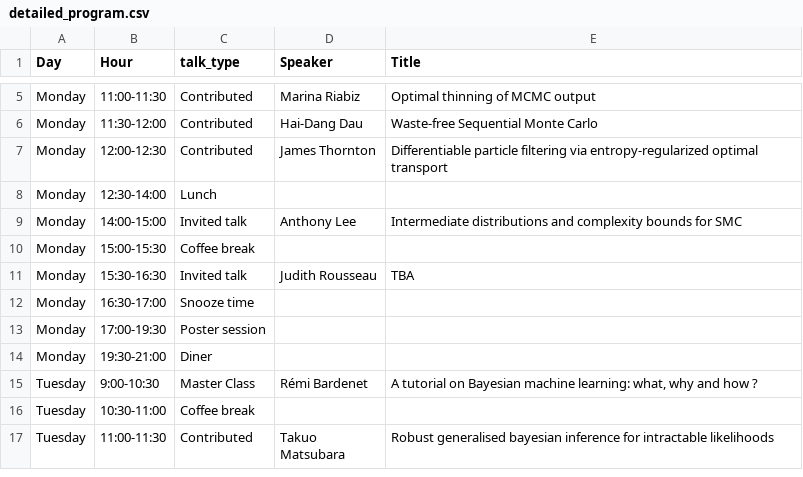
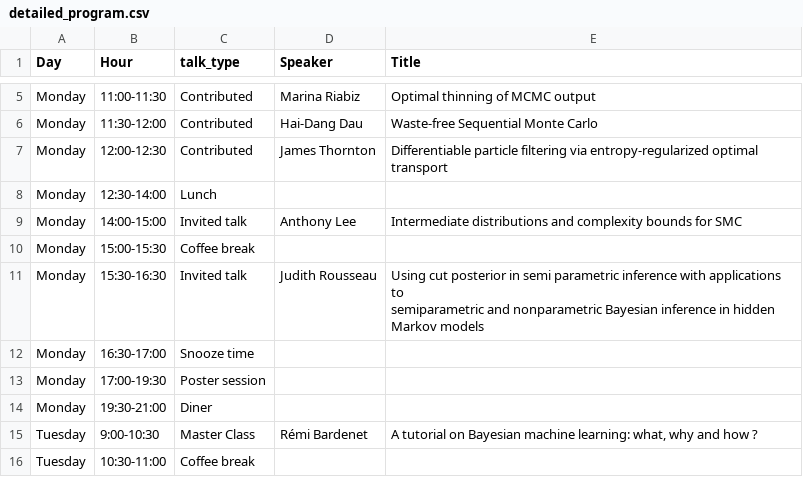
Before and after one commit to bayesatcirm/bayesatcirm.github.io, a CSV file: home/detailed_program.csv, drawn as a sheet; only a part is shown, gaps mark what is left out; the shorter side is filled out with more unchanged rows.

```diff
--- a/home/detailed_program.csv
+++ b/home/detailed_program.csv
@@ -10,3 +10,5 @@ Monday,14:00-15:00,Invited talk,Anthony Lee,Intermediate distributions and compl
 Monday,15:00-15:30,Coffee break,,
-Monday,15:30-16:30,Invited talk,Judith Rousseau,TBA
+Monday,15:30-16:30,Invited talk,Judith Rousseau,"Using cut posterior in semi parametric inference with applications to
+semiparametric and nonparametric Bayesian inference in hidden
+Markov models"
 Monday,16:30-17:00,Snooze time,,
```
Also changed, not shown: 3 other files.
